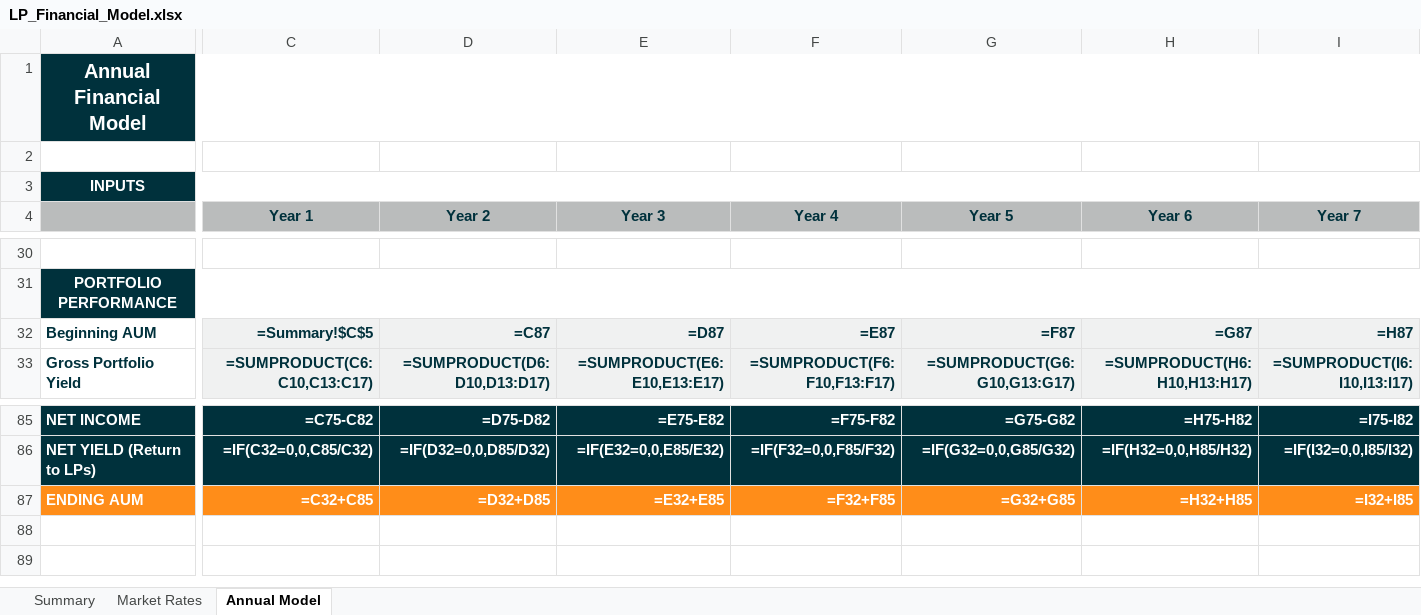
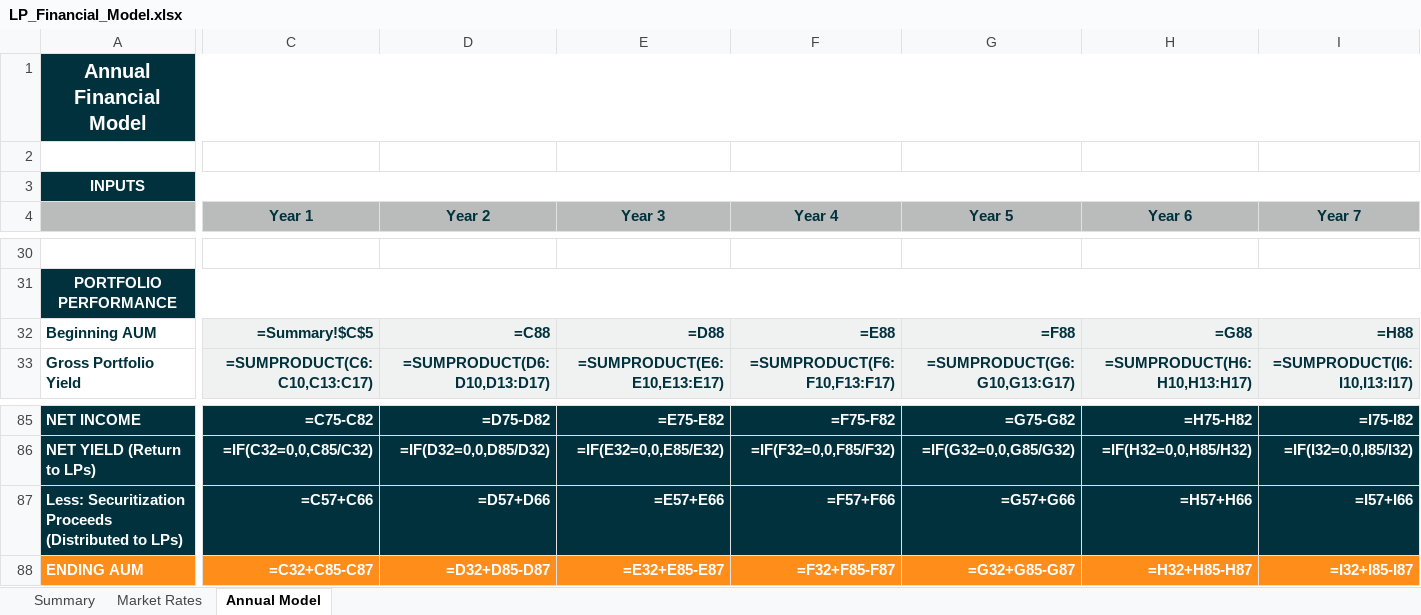
Before and after one commit to mxii12/housing-lp-financials, an Excel workbook: LP_Financial_Model.xlsx, sheet Annual Model, drawn as a sheet; only a part is shown, gaps mark what is left out; values as stored, in another font and other column widths than the file's, no borders; formulas without a stored value are shown as written; conditional formats not drawn; removed rows and columns are numbered as before the commit, all else as after; rows hold the shown columns only; the diff covers the shown part only; the diff names each change by its address in the sheet, - before the commit and + after, or states it on an @@ line.

```diff
--- a/LP_Financial_Model.xlsx (sheet Annual Model)
+++ b/LP_Financial_Model.xlsx (sheet Annual Model)
-D32 (Year 2): =C87
+D32 (Year 2): =C88
-E32 (Year 3): =D87
+E32 (Year 3): =D88
-F32 (Year 4): =E87
+F32 (Year 4): =E88
-G32 (Year 5): =F87
+G32 (Year 5): =F88
-H32 (Year 6): =G87
+H32 (Year 6): =G88
-I32 (Year 7): =H87
+I32 (Year 7): =H88
-row 87: ENDING AUM | =C32+C85 | =D32+D85 | =E32+E85 | =F32+F85 | =G32+G85 | =H32+H85 | =I32+I85
+row 87: Less: Securitization Proceeds (Distributed to LPs) | =C57+C66 | =D57+D66 | =E57+E66 | =F57+F66 | =G57+G66 | =H57+H66 | =I57+I66
+row 88: ENDING AUM | =C32+C85-C87 | =D32+D85-D87 | =E32+E85-E87 | =F32+F85-F87 | =G32+G85-G87 | =H32+H85-H87 | =I32+I85-I87
```
Also changed, not shown: 13 edited cells elsewhere in this sheet, sheet Summary, 1 other file.
